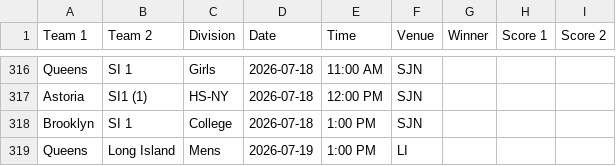
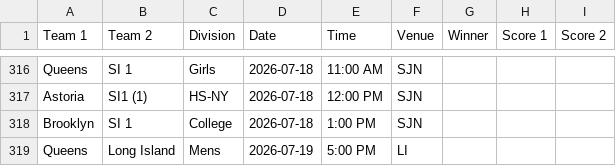
Before and after one commit to nacopticleague/mygamestab, a CSV file: data/games.csv, drawn as a sheet; only a part is shown, gaps mark what is left out.

Commit message:
Update data/games.csv from Google Sheet

```diff
--- a/data/games.csv
+++ b/data/games.csv
@@ -318,2 +318,2 @@ Astoria,SI1 (1),HS-NY,2026-07-18,12:00 PM,SJN,,,
 Brooklyn,SI 1,College,2026-07-18,1:00 PM,SJN,,,
-Queens,Long Island,Mens,2026-07-19,1:00 PM,LI,,,
+Queens,Long Island,Mens,2026-07-19,5:00 PM,LI,,,
```
